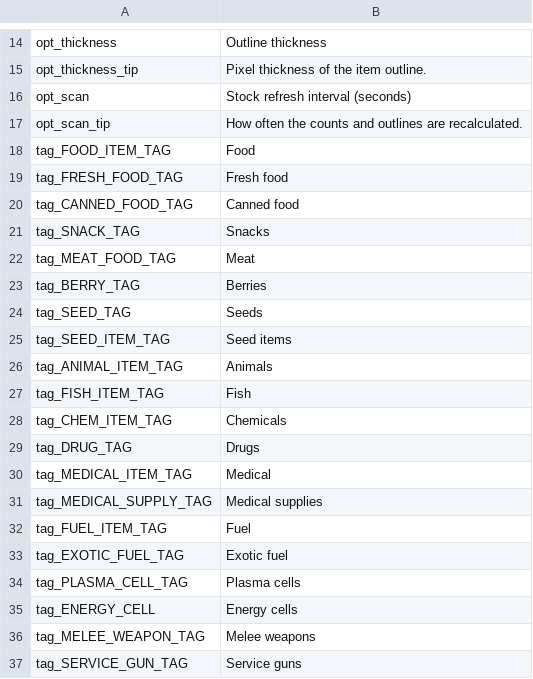
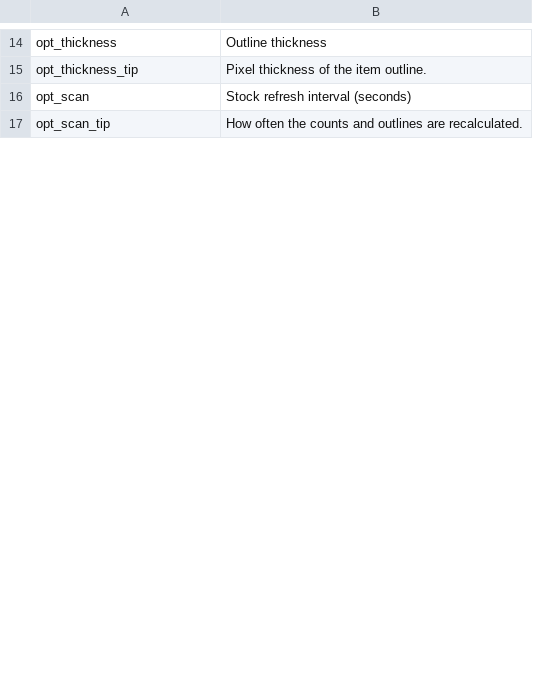
Before and after one commit to CryUshio/ShouldIRestock, a CSV file: ShouldIRestock/Localization/en.csv, drawn as a sheet; only a part is shown, gaps mark what is left out; removed rows and columns are numbered as before the commit, all else as after; the diff covers the shown part only; the diff names each change by its address in the sheet, - before the commit and + after, or states it on an @@ line.

```diff
--- a/ShouldIRestock/Localization/en.csv
+++ b/ShouldIRestock/Localization/en.csv
-row 18: tag_FOOD_ITEM_TAG | Food
-row 19: tag_FRESH_FOOD_TAG | Fresh food
-row 20: tag_CANNED_FOOD_TAG | Canned food
-row 21: tag_SNACK_TAG | Snacks
-row 22: tag_MEAT_FOOD_TAG | Meat
-row 23: tag_BERRY_TAG | Berries
-row 24: tag_SEED_TAG | Seeds
-row 25: tag_SEED_ITEM_TAG | Seed items
-row 26: tag_ANIMAL_ITEM_TAG | Animals
-row 27: tag_FISH_ITEM_TAG | Fish
-row 28: tag_CHEM_ITEM_TAG | Chemicals
-row 29: tag_DRUG_TAG | Drugs
-row 30: tag_MEDICAL_ITEM_TAG | Medical
-row 31: tag_MEDICAL_SUPPLY_TAG | Medical supplies
-row 32: tag_FUEL_ITEM_TAG | Fuel
-row 33: tag_EXOTIC_FUEL_TAG | Exotic fuel
-row 34: tag_PLASMA_CELL_TAG | Plasma cells
-row 35: tag_ENERGY_CELL | Energy cells
-row 36: tag_MELEE_WEAPON_TAG | Melee weapons
-row 37: tag_SERVICE_GUN_TAG | Service guns
```
Also changed, not shown: 1 added row, 23 removed rows and 1 edited cell elsewhere in this file, ShouldIRestock/Localization/zh.csv, 34 other files.
